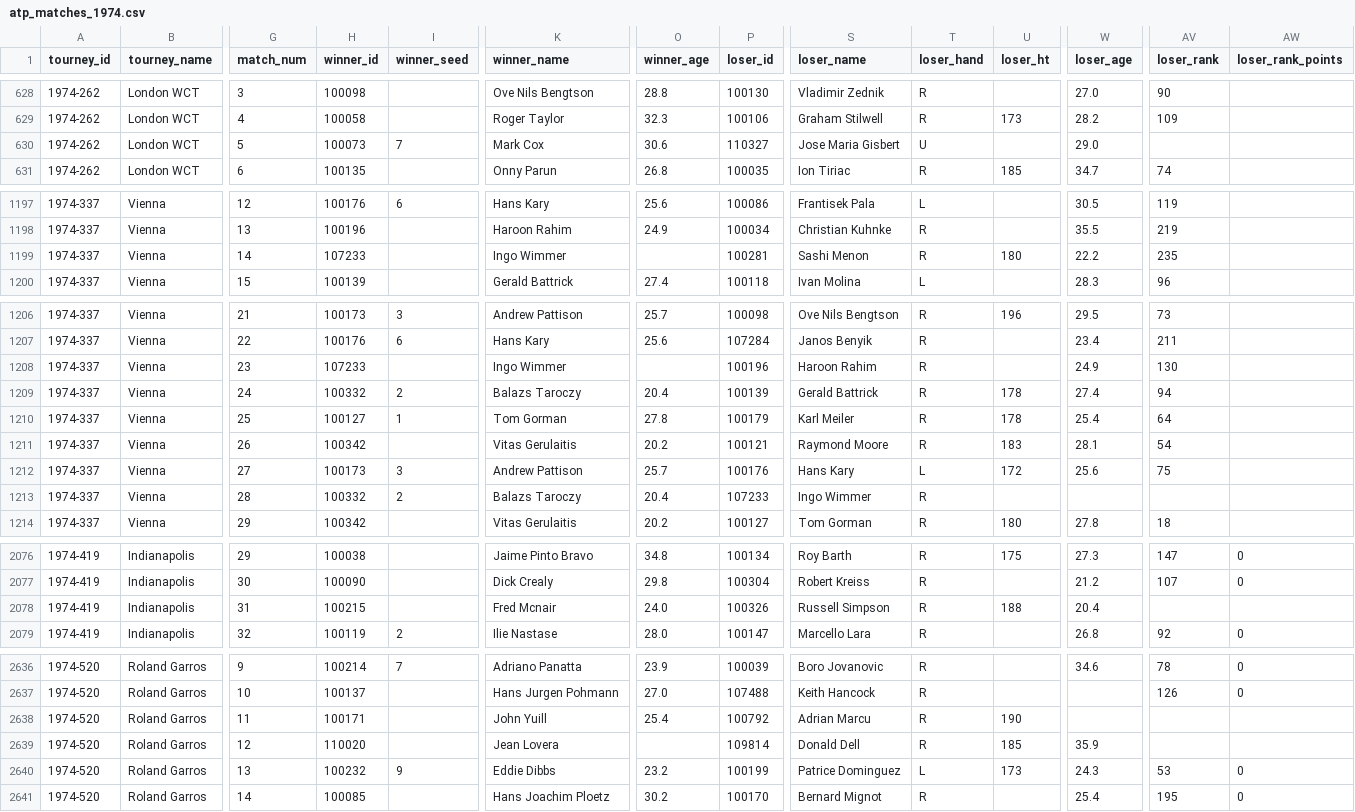
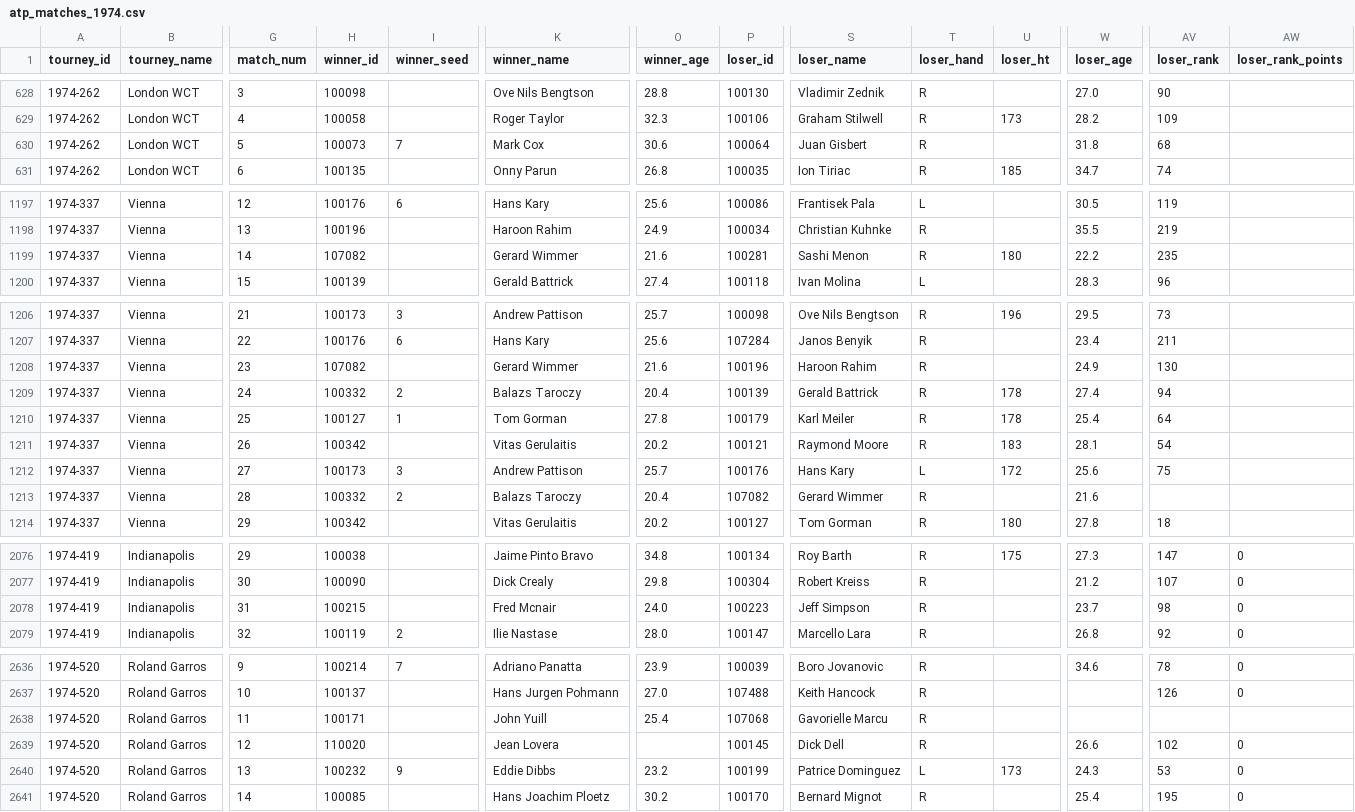
Before and after one commit to JeffSackmann/tennis_atp, a CSV file: atp_matches_1974.csv, drawn as a sheet; only a part is shown, gaps mark what is left out; the diff names each change by its address in the sheet, - before the commit and + after, or states it on an @@ line.

```diff
--- a/atp_matches_1974.csv
+++ b/atp_matches_1974.csv
-P630 (loser_id): 110327
+P630 (loser_id): 100064
-S630 (loser_name): Jose Maria Gisbert
+S630 (loser_name): Juan Gisbert
-T630 (loser_hand): U
+T630 (loser_hand): R
-W630 (loser_age): 29.0
+W630 (loser_age): 31.8
-AV630 (loser_rank): (empty)
+AV630 (loser_rank): 68
-H1199 (winner_id): 107233
+H1199 (winner_id): 107082
-K1199 (winner_name): Ingo Wimmer
+K1199 (winner_name): Gerard Wimmer
-O1199 (winner_age): (empty)
+O1199 (winner_age): 21.6
-H1208 (winner_id): 107233
+H1208 (winner_id): 107082
-K1208 (winner_name): Ingo Wimmer
+K1208 (winner_name): Gerard Wimmer
-O1208 (winner_age): (empty)
+O1208 (winner_age): 21.6
-P1213 (loser_id): 107233
+P1213 (loser_id): 107082
-S1213 (loser_name): Ingo Wimmer
+S1213 (loser_name): Gerard Wimmer
-W1213 (loser_age): (empty)
+W1213 (loser_age): 21.6
-P2078 (loser_id): 100326
+P2078 (loser_id): 100223
-S2078 (loser_name): Russell Simpson
+S2078 (loser_name): Jeff Simpson
-U2078 (loser_ht): 188
+U2078 (loser_ht): (empty)
-W2078 (loser_age): 20.4
+W2078 (loser_age): 23.7
-AV2078 (loser_rank): (empty)
+AV2078 (loser_rank): 98
-AW2078 (loser_rank_points): (empty)
+AW2078 (loser_rank_points): 0
-P2638 (loser_id): 100792
+P2638 (loser_id): 107068
-S2638 (loser_name): Adrian Marcu
+S2638 (loser_name): Gavorielle Marcu
-U2638 (loser_ht): 190
+U2638 (loser_ht): (empty)
-P2639 (loser_id): 109814
+P2639 (loser_id): 100145
-S2639 (loser_name): Donald Dell
+S2639 (loser_name): Dick Dell
-U2639 (loser_ht): 185
+U2639 (loser_ht): (empty)
-W2639 (loser_age): 35.9
+W2639 (loser_age): 26.6
-AV2639 (loser_rank): (empty)
+AV2639 (loser_rank): 102
-AW2639 (loser_rank_points): (empty)
+AW2639 (loser_rank_points): 0
```
Also changed, not shown: atp_matches_1973.csv, atp_matches_1975.csv.
